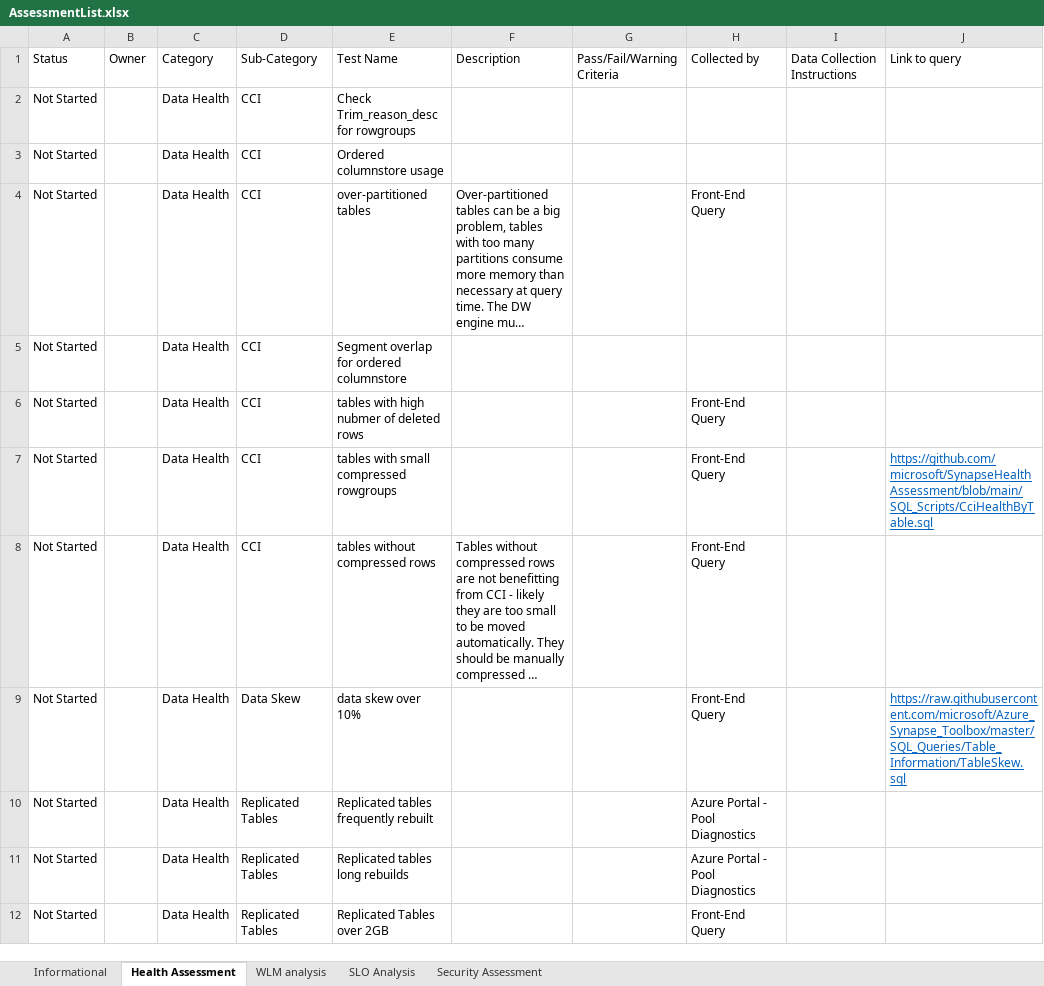
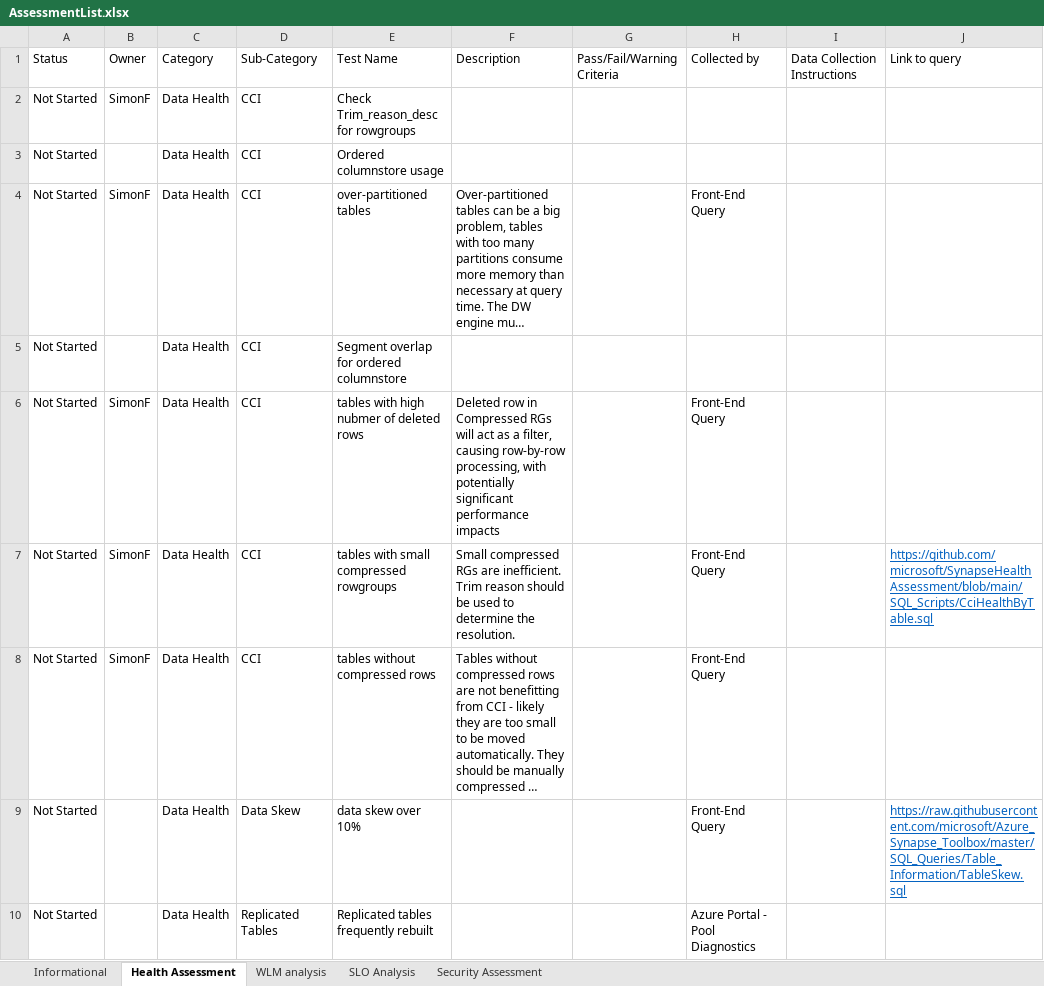
Before and after one commit to microsoft/SynapseHealthAssessment, an Excel workbook: AssessmentList.xlsx, sheet Health Assessment, drawn as a sheet; only a part is shown; the shorter side is filled out with more unchanged rows; long unchanged cells end in …; values as stored, in another font and other column widths than the file's, no borders; table styles not drawn; the diff names each change by its address in the sheet, - before the commit and + after, or states it on an @@ line.

Commit message:
Add files via upload

```diff
--- a/AssessmentList.xlsx (sheet Health Assessment)
+++ b/AssessmentList.xlsx (sheet Health Assessment)
-B2: (empty)
+B2: SimonF
-B4: (empty)
+B4: SimonF
-B6:B8: (empty)
+B6:B8: SimonF
-F6: (empty)
+F6: Deleted row in Compressed RGs will act as a filter, causing row-by-row processing, with potentially significant performance impacts
-F7: (empty)
+F7: Small compressed RGs are inefficient. Trim reason should be used to determine the resolution.
```
